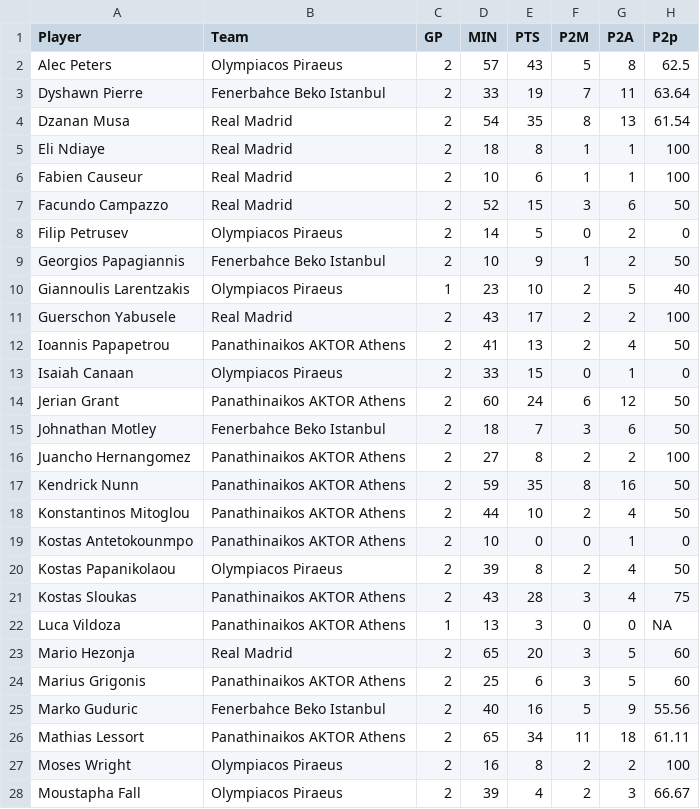
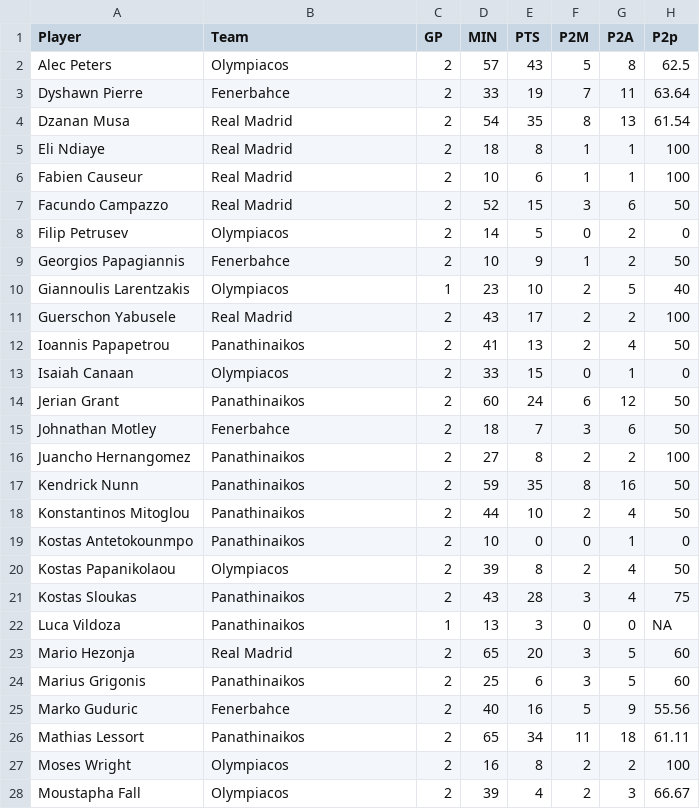
Before and after one commit to Karel223/analiza_danych_koszykarskich, a CSV file: data_box/final4/pbox_final4.csv, drawn as a sheet; only a part is shown; the diff covers the shown part only; the diff names each change by its address in the sheet, - before the commit and + after, or states it on an @@ line.

```diff
--- a/data_box/final4/pbox_final4.csv
+++ b/data_box/final4/pbox_final4.csv
-B2 (Team): Olympiacos Piraeus
+B2 (Team): Olympiacos
-B3 (Team): Fenerbahce Beko Istanbul
+B3 (Team): Fenerbahce
-B8 (Team): Olympiacos Piraeus
+B8 (Team): Olympiacos
-B9 (Team): Fenerbahce Beko Istanbul
+B9 (Team): Fenerbahce
-B10 (Team): Olympiacos Piraeus
+B10 (Team): Olympiacos
-B12 (Team): Panathinaikos AKTOR Athens
+B12 (Team): Panathinaikos
-B13 (Team): Olympiacos Piraeus
+B13 (Team): Olympiacos
-B14 (Team): Panathinaikos AKTOR Athens
+B14 (Team): Panathinaikos
-B15 (Team): Fenerbahce Beko Istanbul
+B15 (Team): Fenerbahce
-B16:B19 (Team): Panathinaikos AKTOR Athens
+B16:B19 (Team): Panathinaikos
-B20 (Team): Olympiacos Piraeus
+B20 (Team): Olympiacos
-B21:B22 (Team): Panathinaikos AKTOR Athens
+B21:B22 (Team): Panathinaikos
-B24 (Team): Panathinaikos AKTOR Athens
+B24 (Team): Panathinaikos
-B25 (Team): Fenerbahce Beko Istanbul
+B25 (Team): Fenerbahce
-B26 (Team): Panathinaikos AKTOR Athens
+B26 (Team): Panathinaikos
-B27:B28 (Team): Olympiacos Piraeus
+B27:B28 (Team): Olympiacos
```
Also changed, not shown: 15 edited cells elsewhere in this file, data_box/playin/pbox_playin.csv, data_box/playoff/pbox_playoff.csv, 36 other files.
